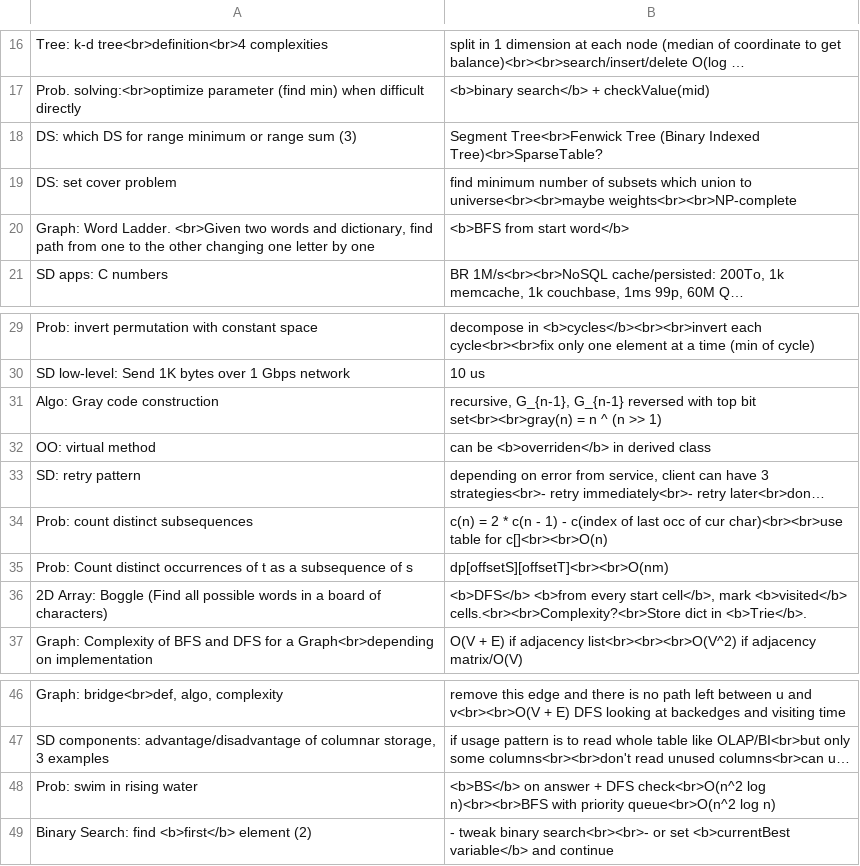
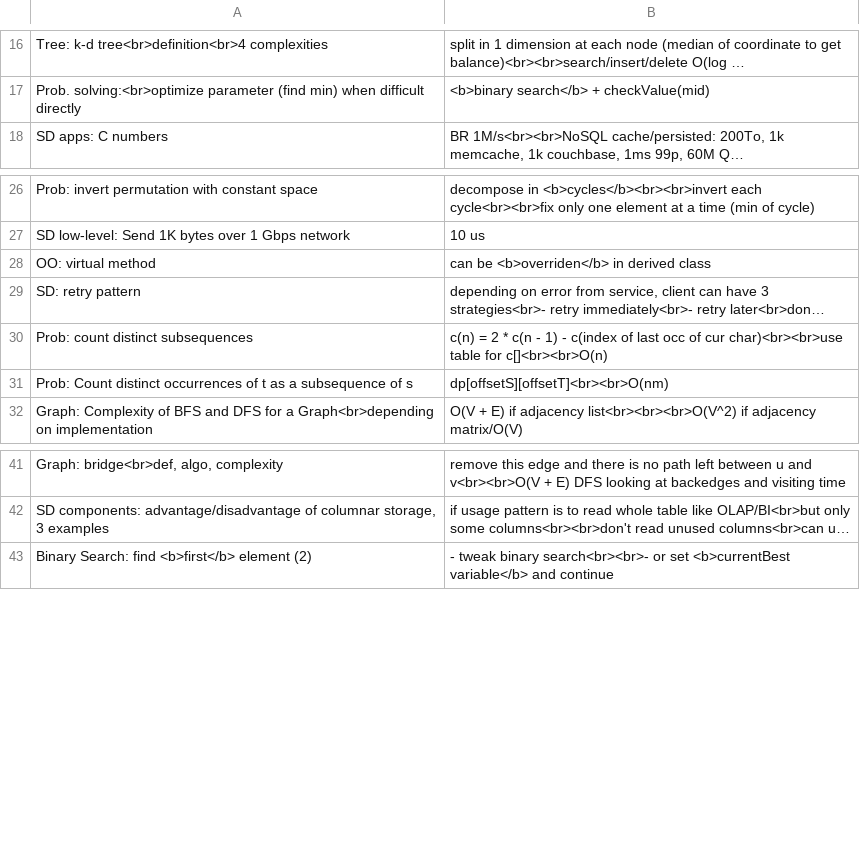
Before and after one commit to mirabl/j, a TSV file: anki/all-1.tsv, drawn as a sheet; only a part is shown, gaps mark what is left out; long unchanged cells end in …; the diff names each change by its address in the sheet, - before the commit and + after, or states it on an @@ line.

```diff
--- a/anki/all-1.tsv
+++ b/anki/all-1.tsv
-row 18: DS: which DS for range minimum or range sum (3) | Segment Tree<br>Fenwick Tree (Binary Indexed Tree)<br>SparseTable?
-row 19: DS: set cover problem | find minimum number of subsets which union to universe<br><br>maybe weights<br><br>NP-complete
-row 20: Graph: Word Ladder. <br>Given two words and dictionary, find path from one to the other changing one letter by one | <b>BFS from start word</b>
-row 31: Algo: Gray code construction | recursive, G_{n-1}, G_{n-1} reversed with top bit set<br><br>gray(n) = n ^ (n >> 1)
-row 36: 2D Array: Boggle (Find all possible words in a board of characters) | <b>DFS</b> <b>from every start cell</b>, mark <b>visited</b> cells.<br><br>Complexity?<br>Store dict in <b>Trie</b>.
-row 48: Prob: swim in rising water | <b>BS</b> on answer + DFS check<br>O(n^2 log n)<br><br>BFS with priority queue<br>O(n^2 log n)
```
Also changed, not shown: anki/all-3.tsv, anki/old.tsv, 2 other files.
